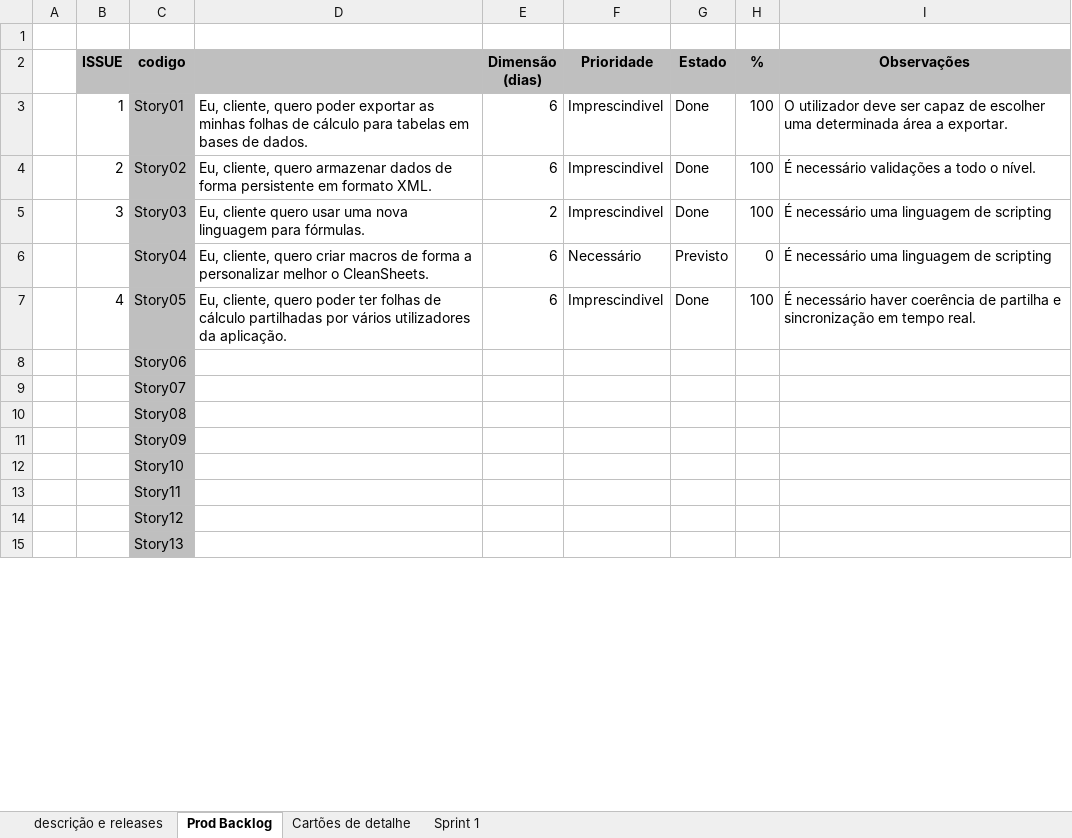
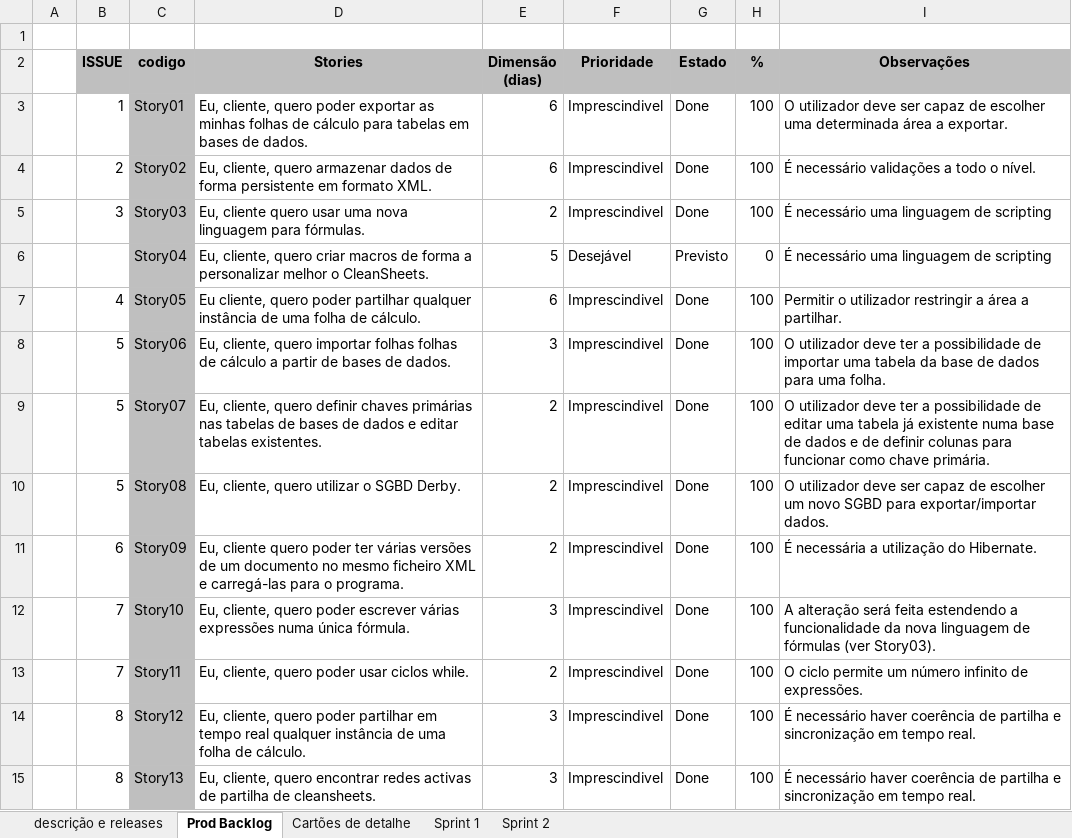
Before and after one commit to filipecouto/cleansheets, an Excel workbook: doc/Folha_SCRUM_lapr04_v02_g03.xlsx, sheet Prod Backlog, drawn as a sheet; only a part is shown; values as stored, in another font and other column widths than the file's, no borders; charts and pictures not drawn; the diff covers the shown part only; the diff names each change by its address in the sheet, - before the commit and + after, or states it on an @@ line.

```diff
--- a/doc/Folha_SCRUM_lapr04_v02_g03.xlsx (sheet Prod Backlog)
+++ b/doc/Folha_SCRUM_lapr04_v02_g03.xlsx (sheet Prod Backlog)
+sheet tab: Sprint 2
-D2: (empty)
+D2: Stories
-E6 (Dimensão (dias)): 6
+E6 (Dimensão (dias)): 5
-F6 (Prioridade): Necessário
+F6 (Prioridade): Desejável
-D7 (Stories): Eu, cliente, quero poder ter folhas de cálculo partilhadas por vários utilizadores da aplicação.
+D7 (Stories): Eu cliente, quero poder partilhar qualquer instância de uma folha de cálculo.
-I7 (Observações): É necessário haver coerência de partilha e sincronização em tempo real.
+I7 (Observações): Permitir o utilizador restringir a área a partilhar.
-B8:B10 (ISSUE): (empty)
+B8:B10 (ISSUE): 5
-D8 (Stories): (empty)
+D8 (Stories): Eu, cliente, quero importar folhas folhas de cálculo a partir de bases de dados.
-E8 (Dimensão (dias)): (empty)
+E8 (Dimensão (dias)): 3
-F8:F15 (Prioridade): (empty)
+F8:F15 (Prioridade): Imprescindivel
-G8:G15 (Estado): (empty)
+G8:G15 (Estado): Done
-H8:H15 (%): (empty)
+H8:H15 (%): 100
-I8 (Observações): (empty)
+I8 (Observações): O utilizador deve ter a possibilidade de importar uma tabela da base de dados para uma folha.
-D9 (Stories): (empty)
+D9 (Stories): Eu, cliente, quero definir chaves primárias nas tabelas de bases de dados e editar tabelas existentes.
-E9:E11 (Dimensão (dias)): (empty)
+E9:E11 (Dimensão (dias)): 2
-I9 (Observações): (empty)
+I9 (Observações): O utilizador deve ter a possibilidade de editar uma tabela já existente numa base de dados e de definir colunas para funcionar como chave primária.
-D10 (Stories): (empty)
+D10 (Stories): Eu, cliente, quero utilizar o SGBD Derby.
-I10 (Observações): (empty)
+I10 (Observações): O utilizador deve ser capaz de escolher um novo SGBD para exportar/importar dados.
-B11 (ISSUE): (empty)
+B11 (ISSUE): 6
-D11 (Stories): (empty)
+D11 (Stories): Eu, cliente quero poder ter várias versões de um documento no mesmo ficheiro XML e carregá-las para o programa.
-I11 (Observações): (empty)
+I11 (Observações): É necessária a utilização do Hibernate.
-B12:B13 (ISSUE): (empty)
+B12:B13 (ISSUE): 7
-D12 (Stories): (empty)
+D12 (Stories): Eu, cliente, quero poder escrever várias expressões numa única fórmula.
-E12 (Dimensão (dias)): (empty)
+E12 (Dimensão (dias)): 3
-I12 (Observações): (empty)
+I12 (Observações): A alteração será feita estendendo a funcionalidade da nova linguagem de fórmulas (ver Story03).
-D13 (Stories): (empty)
+D13 (Stories): Eu, cliente, quero poder usar ciclos while.
-E13 (Dimensão (dias)): (empty)
+E13 (Dimensão (dias)): 2
-I13 (Observações): (empty)
+I13 (Observações): O ciclo permite um número infinito de expressões.
-B14:B15 (ISSUE): (empty)
+B14:B15 (ISSUE): 8
-D14 (Stories): (empty)
+D14 (Stories): Eu, cliente, quero poder partilhar em tempo real qualquer instância de uma folha de cálculo.
-E14:E15 (Dimensão (dias)): (empty)
+E14:E15 (Dimensão (dias)): 3
-I14:I15 (Observações): (empty)
+I14:I15 (Observações): É necessário haver coerência de partilha e sincronização em tempo real.
-D15 (Stories): (empty)
+D15 (Stories): Eu, cliente, quero encontrar redes activas de partilha de cleansheets.
```
Also changed, not shown: 5 edited cells elsewhere in this sheet, sheet Cartões de detalhe, sheet Sprint 1, sheet descrição e releases, formulas that keep their value, charts or pictures.
